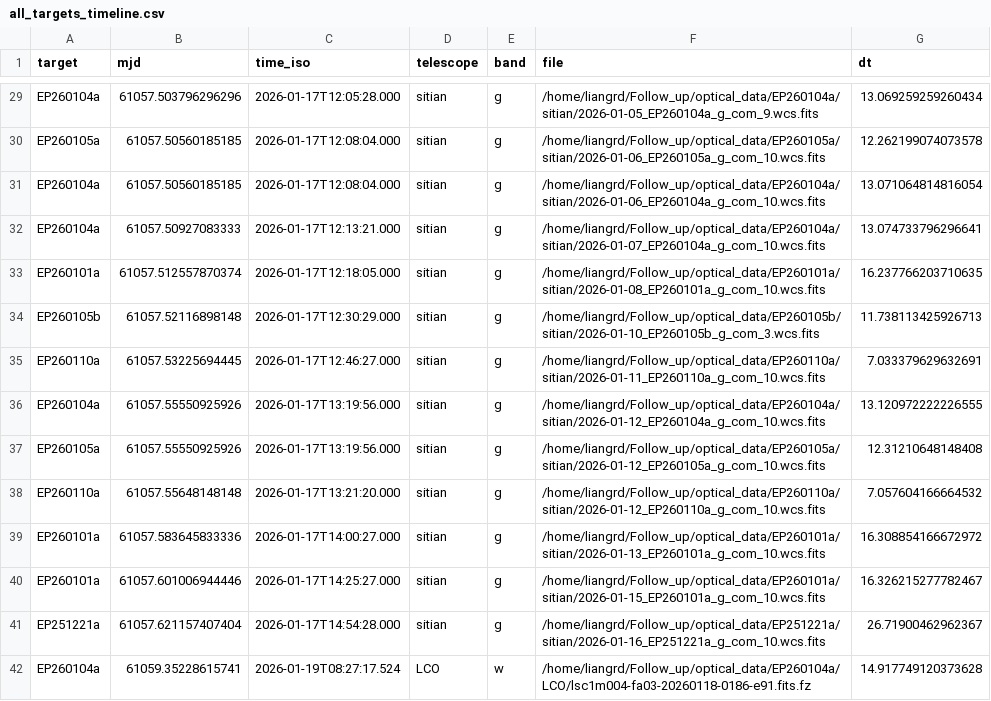
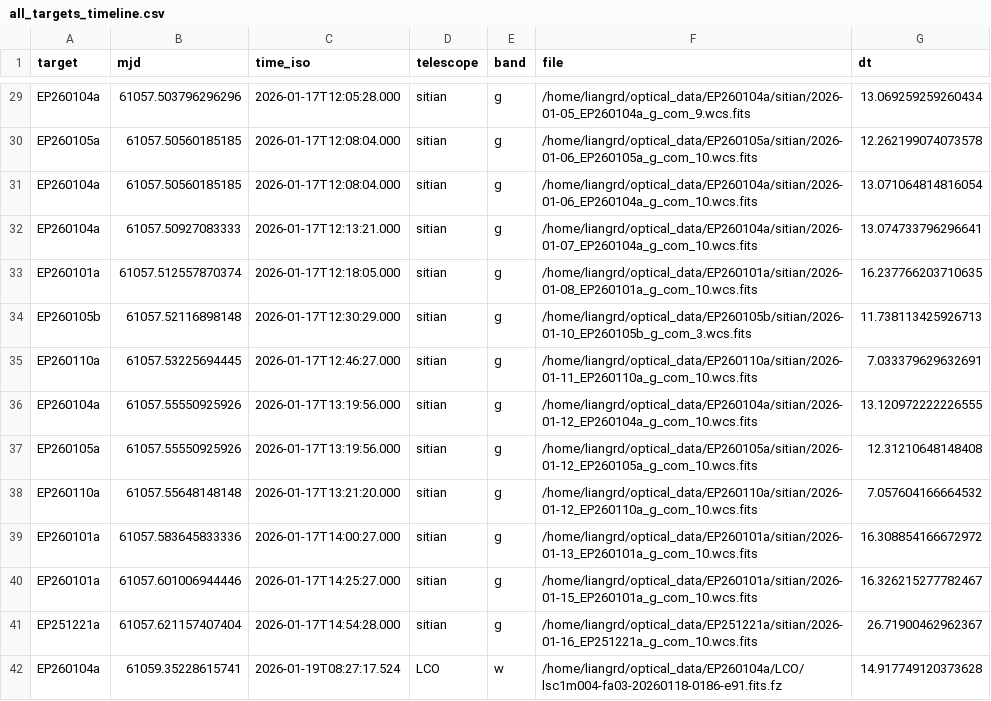
Before and after one commit to LAujust/Follow_up, a CSV file: results/all_targets_timeline.csv, drawn as a sheet; only a part is shown, gaps mark what is left out; the diff covers the shown part only; the diff names each change by its address in the sheet, - before the commit and + after, or states it on an @@ line.

```diff
--- a/results/all_targets_timeline.csv
+++ b/results/all_targets_timeline.csv
-F29 (file): /home/liangrd/Follow_up/optical_data/EP260104a/sitian/2026-01-05_EP260104a_g_com_9.wcs.fits
+F29 (file): /home/liangrd/optical_data/EP260104a/sitian/2026-01-05_EP260104a_g_com_9.wcs.fits
-F30 (file): /home/liangrd/Follow_up/optical_data/EP260105a/sitian/2026-01-06_EP260105a_g_com_10.wcs.fits
+F30 (file): /home/liangrd/optical_data/EP260105a/sitian/2026-01-06_EP260105a_g_com_10.wcs.fits
-F31 (file): /home/liangrd/Follow_up/optical_data/EP260104a/sitian/2026-01-06_EP260104a_g_com_10.wcs.fits
+F31 (file): /home/liangrd/optical_data/EP260104a/sitian/2026-01-06_EP260104a_g_com_10.wcs.fits
-F32 (file): /home/liangrd/Follow_up/optical_data/EP260104a/sitian/2026-01-07_EP260104a_g_com_10.wcs.fits
+F32 (file): /home/liangrd/optical_data/EP260104a/sitian/2026-01-07_EP260104a_g_com_10.wcs.fits
-F33 (file): /home/liangrd/Follow_up/optical_data/EP260101a/sitian/2026-01-08_EP260101a_g_com_10.wcs.fits
+F33 (file): /home/liangrd/optical_data/EP260101a/sitian/2026-01-08_EP260101a_g_com_10.wcs.fits
-F34 (file): /home/liangrd/Follow_up/optical_data/EP260105b/sitian/2026-01-10_EP260105b_g_com_3.wcs.fits
+F34 (file): /home/liangrd/optical_data/EP260105b/sitian/2026-01-10_EP260105b_g_com_3.wcs.fits
-F35 (file): /home/liangrd/Follow_up/optical_data/EP260110a/sitian/2026-01-11_EP260110a_g_com_10.wcs.fits
+F35 (file): /home/liangrd/optical_data/EP260110a/sitian/2026-01-11_EP260110a_g_com_10.wcs.fits
-F36 (file): /home/liangrd/Follow_up/optical_data/EP260104a/sitian/2026-01-12_EP260104a_g_com_10.wcs.fits
+F36 (file): /home/liangrd/optical_data/EP260104a/sitian/2026-01-12_EP260104a_g_com_10.wcs.fits
-F37 (file): /home/liangrd/Follow_up/optical_data/EP260105a/sitian/2026-01-12_EP260105a_g_com_10.wcs.fits
+F37 (file): /home/liangrd/optical_data/EP260105a/sitian/2026-01-12_EP260105a_g_com_10.wcs.fits
-F38 (file): /home/liangrd/Follow_up/optical_data/EP260110a/sitian/2026-01-12_EP260110a_g_com_10.wcs.fits
+F38 (file): /home/liangrd/optical_data/EP260110a/sitian/2026-01-12_EP260110a_g_com_10.wcs.fits
-F39 (file): /home/liangrd/Follow_up/optical_data/EP260101a/sitian/2026-01-13_EP260101a_g_com_10.wcs.fits
+F39 (file): /home/liangrd/optical_data/EP260101a/sitian/2026-01-13_EP260101a_g_com_10.wcs.fits
-F40 (file): /home/liangrd/Follow_up/optical_data/EP260101a/sitian/2026-01-15_EP260101a_g_com_10.wcs.fits
+F40 (file): /home/liangrd/optical_data/EP260101a/sitian/2026-01-15_EP260101a_g_com_10.wcs.fits
-F41 (file): /home/liangrd/Follow_up/optical_data/EP251221a/sitian/2026-01-16_EP251221a_g_com_10.wcs.fits
+F41 (file): /home/liangrd/optical_data/EP251221a/sitian/2026-01-16_EP251221a_g_com_10.wcs.fits
-F42 (file): /home/liangrd/Follow_up/optical_data/EP260104a/LCO/lsc1m004-fa03-20260118-0186-e91.fits.fz
+F42 (file): /home/liangrd/optical_data/EP260104a/LCO/lsc1m004-fa03-20260118-0186-e91.fits.fz
```
Also changed, not shown: 171 edited cells elsewhere in this file, results/all_targets_meta.csv, 5 other files.
